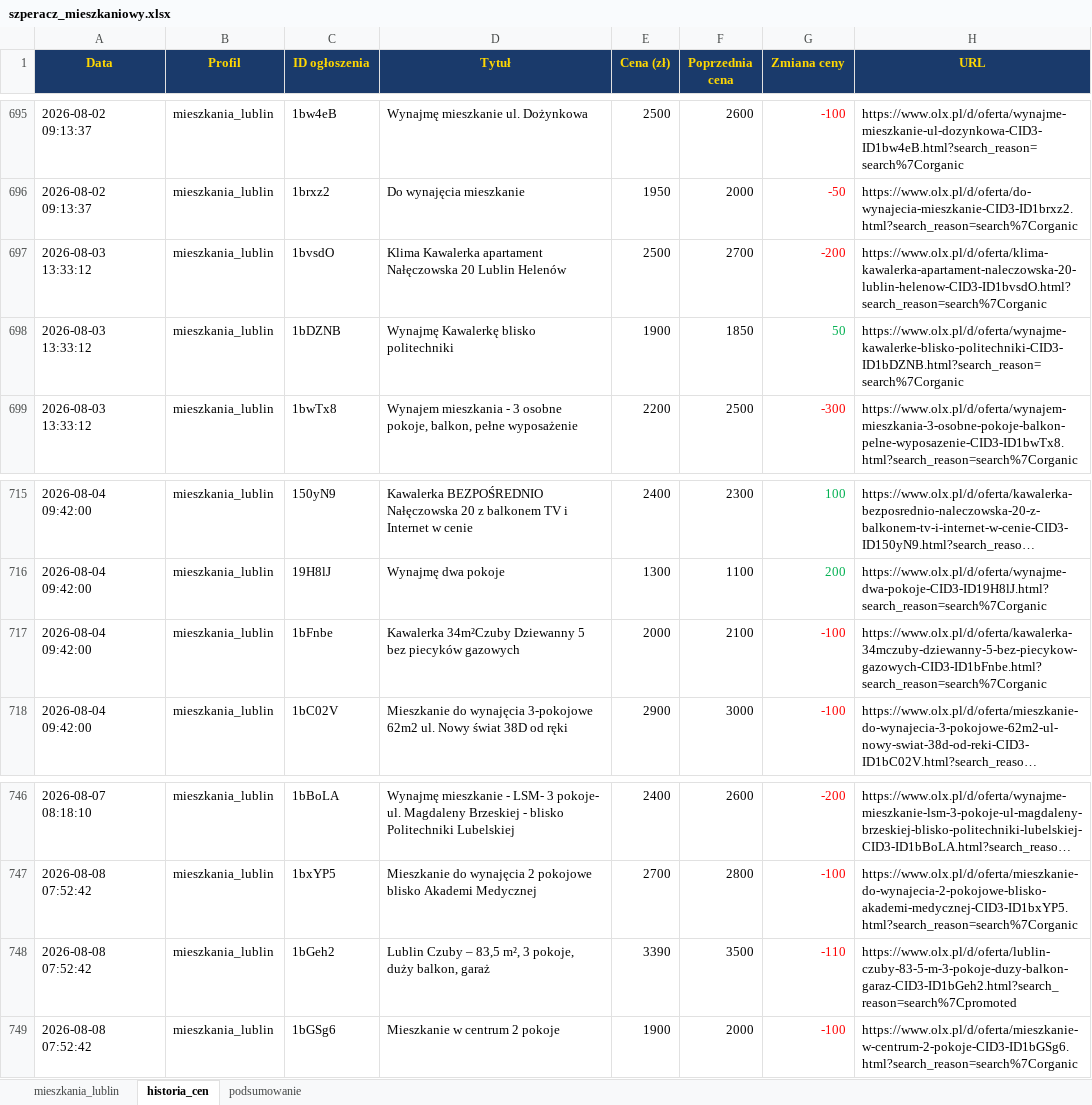
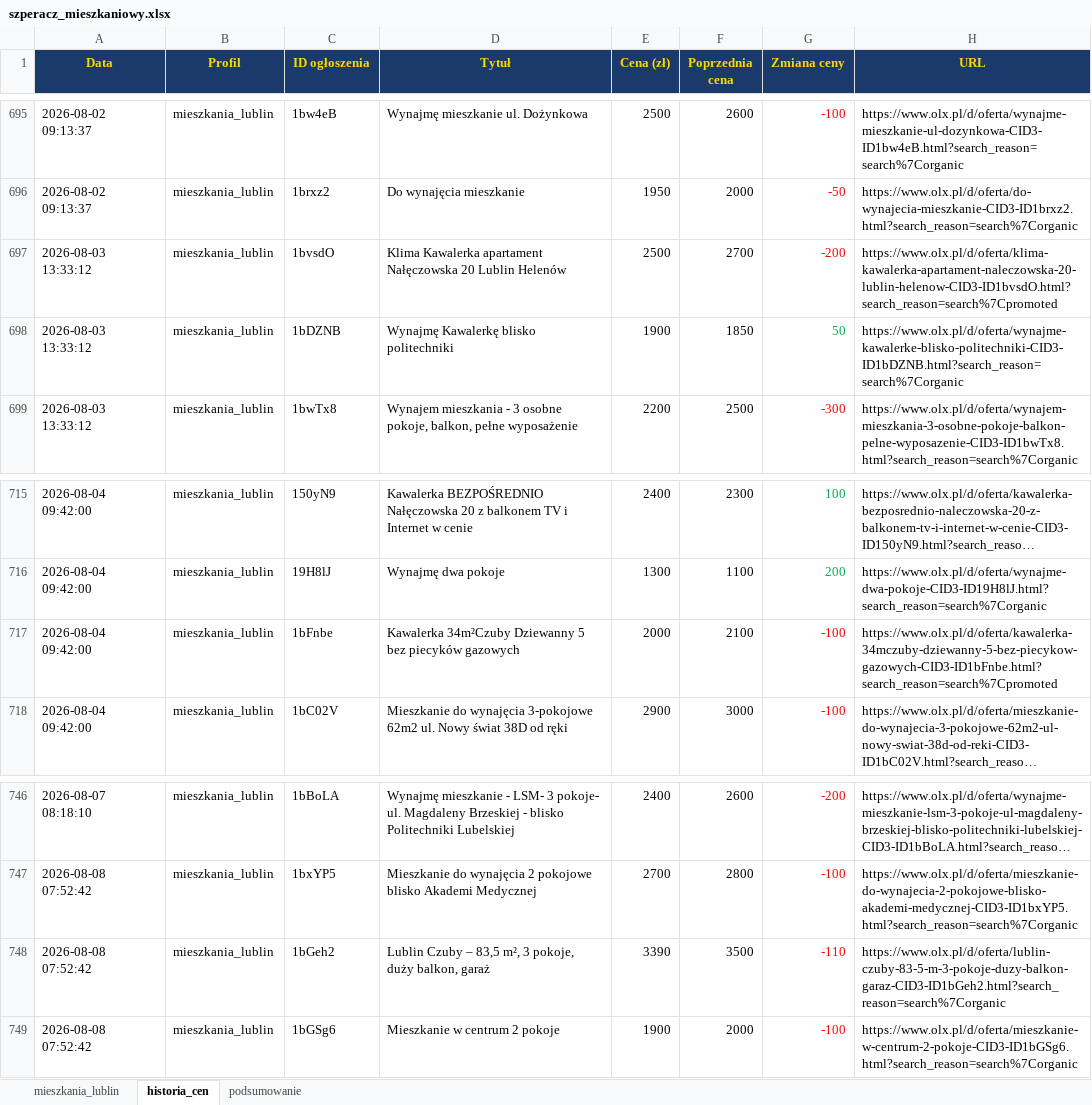
Before and after one commit to Bonaventura-EW/SZPERACZ-MIESZKANIOWY, an Excel workbook: data/szperacz_mieszkaniowy.xlsx, sheet historia_cen, drawn as a sheet; only a part is shown, gaps mark what is left out; long unchanged cells end in …; values as stored, in another font and other column widths than the file's, no borders; the diff covers the shown part only; the diff names each change by its address in the sheet, - before the commit and + after, or states it on an @@ line.

```diff
--- a/data/szperacz_mieszkaniowy.xlsx (sheet historia_cen)
+++ b/data/szperacz_mieszkaniowy.xlsx (sheet historia_cen)
-H697 (URL): https://www.olx.pl/d/oferta/klima-kawalerka-apartament-naleczowska-20-lublin-helenow-CID3-ID1bvsdO.html?search_reason=search%7Corganic
+H697 (URL): https://www.olx.pl/d/oferta/klima-kawalerka-apartament-naleczowska-20-lublin-helenow-CID3-ID1bvsdO.html?search_reason=search%7Cpromoted
-H717 (URL): https://www.olx.pl/d/oferta/kawalerka-34mczuby-dziewanny-5-bez-piecykow-gazowych-CID3-ID1bFnbe.html?search_reason=search%7Corganic
+H717 (URL): https://www.olx.pl/d/oferta/kawalerka-34mczuby-dziewanny-5-bez-piecykow-gazowych-CID3-ID1bFnbe.html?search_reason=search%7Cpromoted
-H748 (URL): https://www.olx.pl/d/oferta/lublin-czuby-83-5-m-3-pokoje-duzy-balkon-garaz-CID3-ID1bGeh2.html?search_reason=search%7Cpromoted
+H748 (URL): https://www.olx.pl/d/oferta/lublin-czuby-83-5-m-3-pokoje-duzy-balkon-garaz-CID3-ID1bGeh2.html?search_reason=search%7Corganic
```
Also changed, not shown: 11 edited cells elsewhere in this sheet, sheet mieszkania_lublin, sheet podsumowanie, 4 other files.
